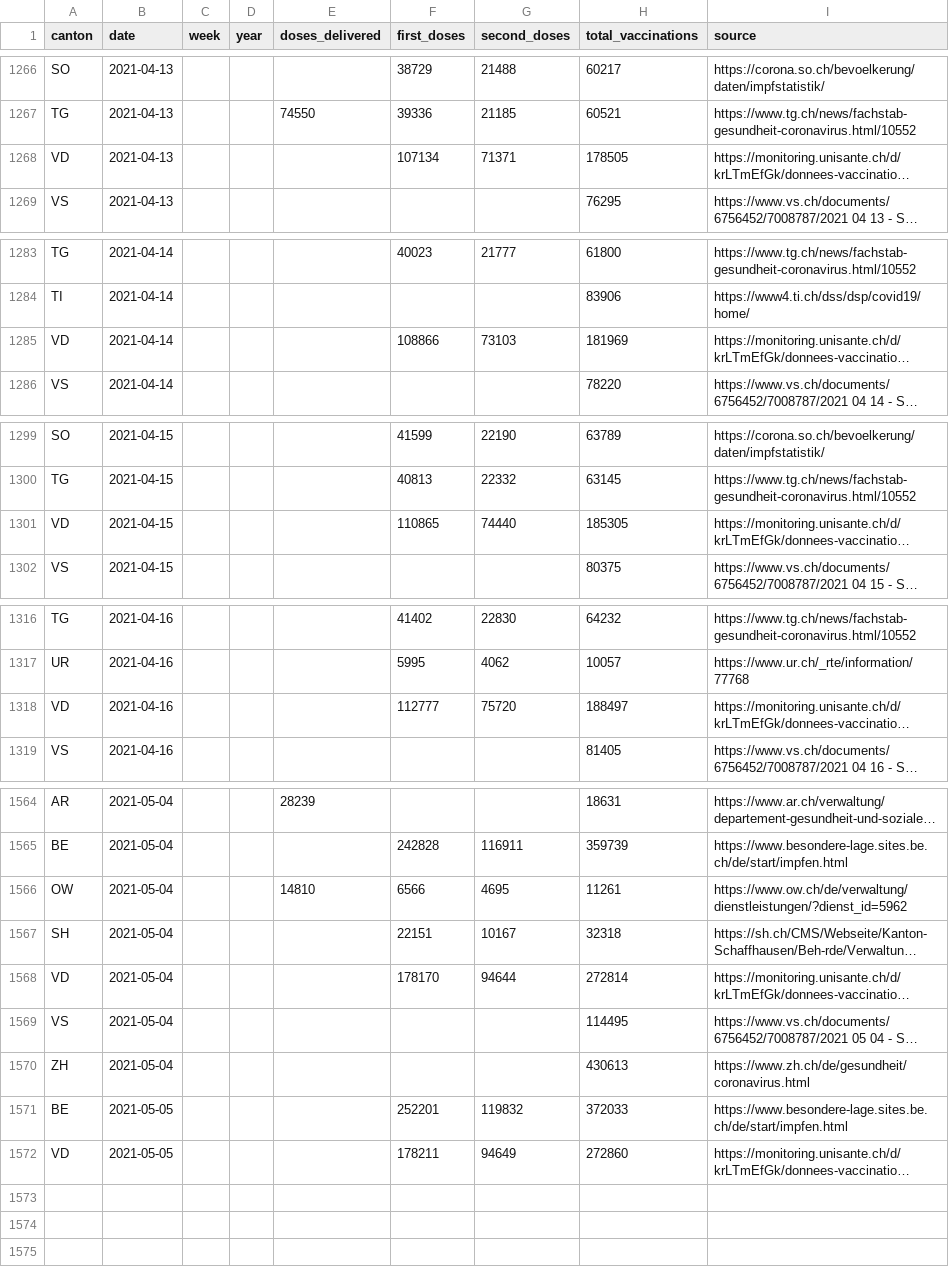
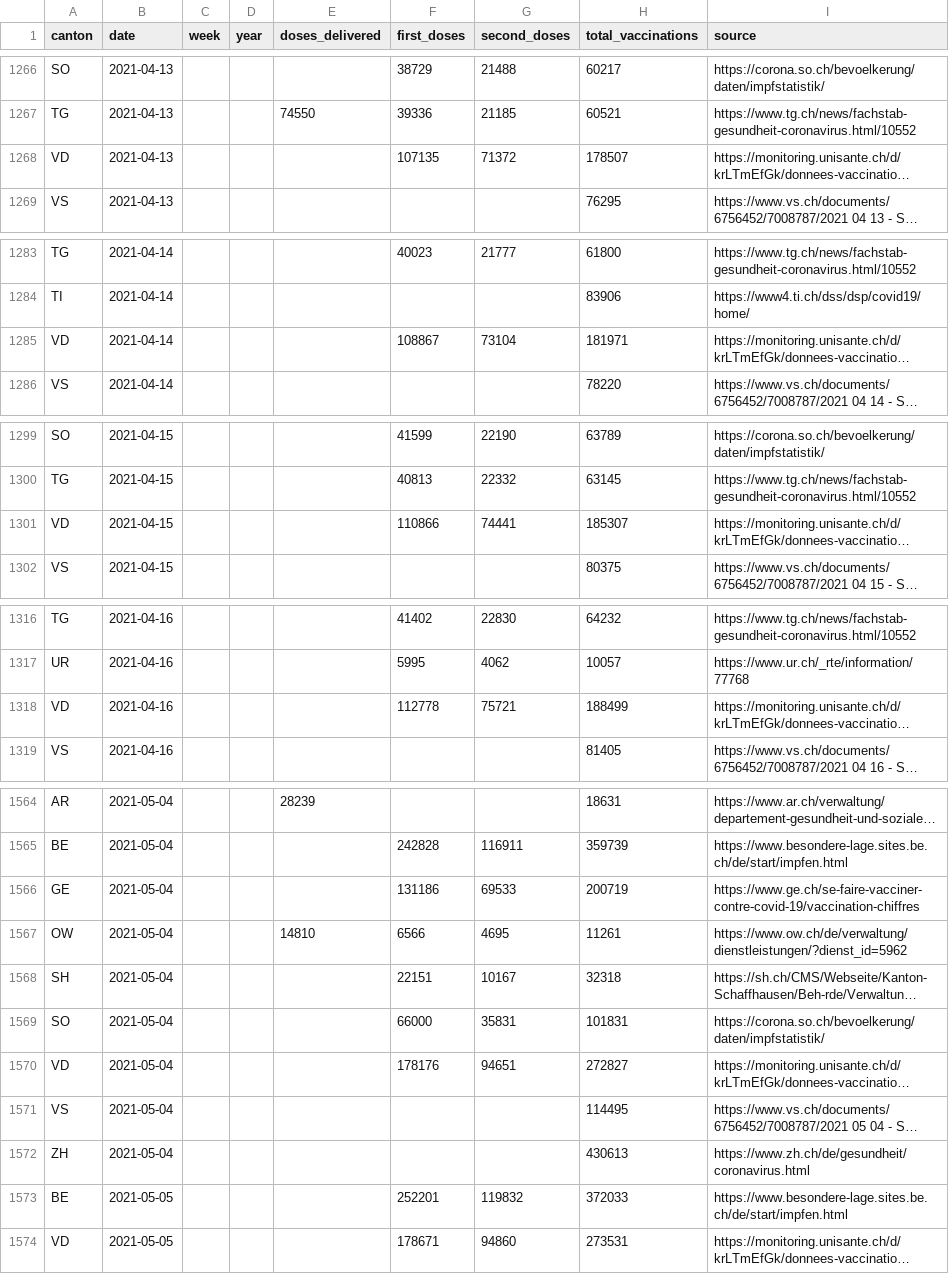
Before and after one commit to maekke/vaccination_data, a CSV file: vaccination_data_total.csv, drawn as a sheet; only a part is shown, gaps mark what is left out; long unchanged cells end in …; addresses are those after the commit; the diff covers the shown part only; the diff names each change by its address in the sheet, - before the commit and + after, or states it on an @@ line.

Commit message:
Automatic update of vaccination data

```diff
--- a/vaccination_data_total.csv
+++ b/vaccination_data_total.csv
-F1268 (first_doses): 107134
+F1268 (first_doses): 107135
-G1268 (second_doses): 71371
+G1268 (second_doses): 71372
-H1268 (total_vaccinations): 178505
+H1268 (total_vaccinations): 178507
-F1285 (first_doses): 108866
+F1285 (first_doses): 108867
-G1285 (second_doses): 73103
+G1285 (second_doses): 73104
-H1285 (total_vaccinations): 181969
+H1285 (total_vaccinations): 181971
-F1301 (first_doses): 110865
+F1301 (first_doses): 110866
-G1301 (second_doses): 74440
+G1301 (second_doses): 74441
-H1301 (total_vaccinations): 185305
+H1301 (total_vaccinations): 185307
-F1318 (first_doses): 112777
+F1318 (first_doses): 112778
-G1318 (second_doses): 75720
+G1318 (second_doses): 75721
-H1318 (total_vaccinations): 188497
+H1318 (total_vaccinations): 188499
+row 1566: GE | 2021-05-04 |  |  |  | 131186 | 69533 | 200719 | https://www.ge.ch/se-faire-vacciner-contre-covid-19/vaccination-chiffres
+row 1569: SO | 2021-05-04 |  |  |  | 66000 | 35831 | 101831 | https://corona.so.ch/bevoelkerung/daten/impfstatistik/
-F1570 (first_doses): 178170
+F1570 (first_doses): 178176
-G1570 (second_doses): 94644
+G1570 (second_doses): 94651
-H1570 (total_vaccinations): 272814
+H1570 (total_vaccinations): 272827
-F1574 (first_doses): 178211
+F1574 (first_doses): 178671
-G1574 (second_doses): 94649
+G1574 (second_doses): 94860
-H1574 (total_vaccinations): 272860
+H1574 (total_vaccinations): 273531
```
Also changed, not shown: 113 edited cells elsewhere in this file, vaccination_data_ge.csv, vaccination_data_so.csv, 1 other file.
